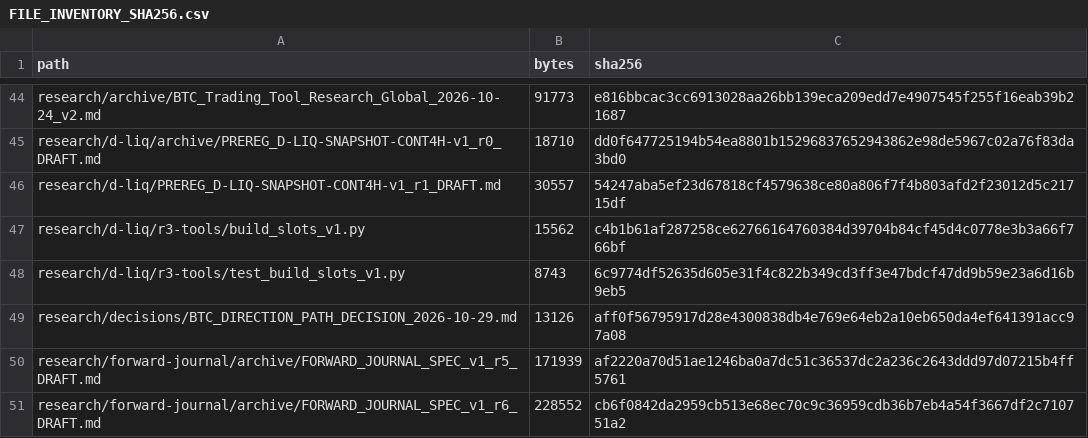
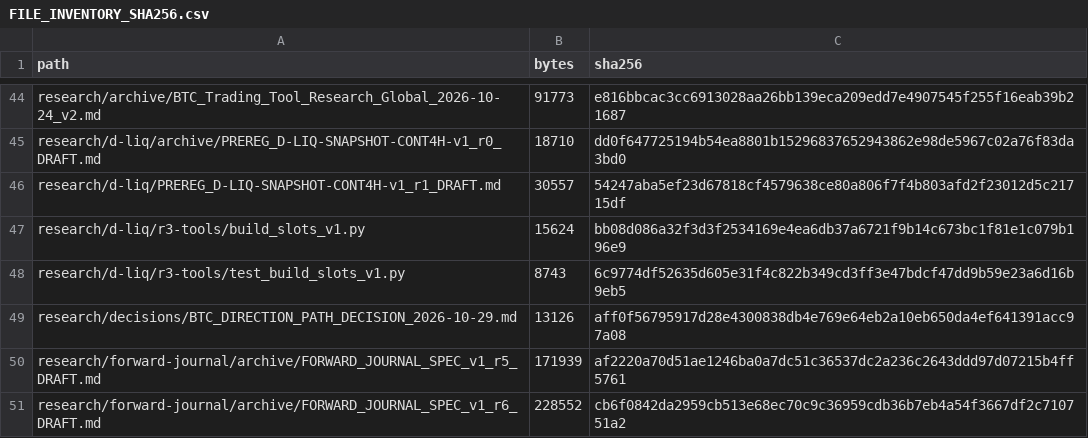
Before and after one commit to aminshahsaheb/btc-signal-lab, a CSV file: docs/FILE_INVENTORY_SHA256.csv, drawn as a sheet; only a part is shown, gaps mark what is left out.

Commit message:
chore: refresh builder source inventory

```diff
--- a/docs/FILE_INVENTORY_SHA256.csv
+++ b/docs/FILE_INVENTORY_SHA256.csv
@@ -46,3 +46,3 @@ research/d-liq/archive/PREREG_D-LIQ-SNAPSHOT-CONT4H-v1_r0_DRAFT.md,18710,dd0f647
 research/d-liq/PREREG_D-LIQ-SNAPSHOT-CONT4H-v1_r1_DRAFT.md,30557,54247aba5ef23d67818cf4579638ce80a806f7f4b803afd2f23012d5c21715df
-research/d-liq/r3-tools/build_slots_v1.py,15562,c4b1b61af287258ce62766164760384d39704b84cf45d4c0778e3b3a66f766bf
+research/d-liq/r3-tools/build_slots_v1.py,15624,bb08d086a32f3d3f2534169e4ea6db37a6721f9b14c673bc1f81e1c079b196e9
 research/d-liq/r3-tools/test_build_slots_v1.py,8743,6c9774df52635d605e31f4c822b349cd3ff3e47bdcf47dd9b59e23a6d16b9eb5
```
